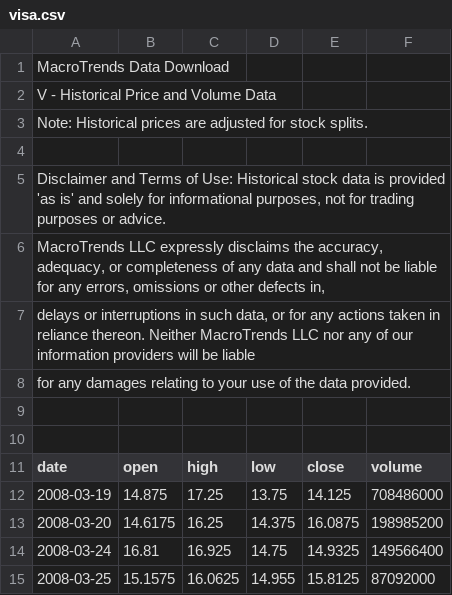
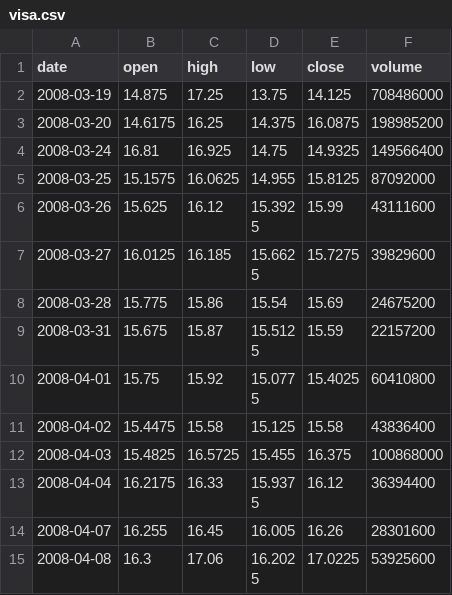
Before and after one commit to matilinux/DataAnalytics, a CSV file: excel/visa.csv, drawn as a sheet; only a part is shown; the shorter side is filled out with more unchanged rows; the diff names each change by its address in the sheet, - before the commit and + after, or states it on an @@ line.

```diff
--- a/excel/visa.csv
+++ b/excel/visa.csv
-row 1: MacroTrends Data Download
-row 2: V - Historical Price and Volume Data
-row 3: Note: Historical prices are adjusted for stock splits.
-row 4: (empty)
-row 5: Disclaimer and Terms of Use: Historical stock data is provided 'as is' and solely for informational purposes, not for trading purposes or advice.
-row 6: MacroTrends LLC expressly disclaims the accuracy, adequacy, or completeness of any data and shall not be liable for any errors, omissions or other defects in,
-row 7: delays or interruptions in such data, or for any actions taken in reliance thereon. Neither MacroTrends LLC nor any of our information providers will be liable
-row 8: for any damages relating to your use of the data provided.
-row 9: (empty)
-row 10: (empty)
```
Also changed, not shown: excel/interestmargin.csv, excel/mastercard.csv, 4 other files.
